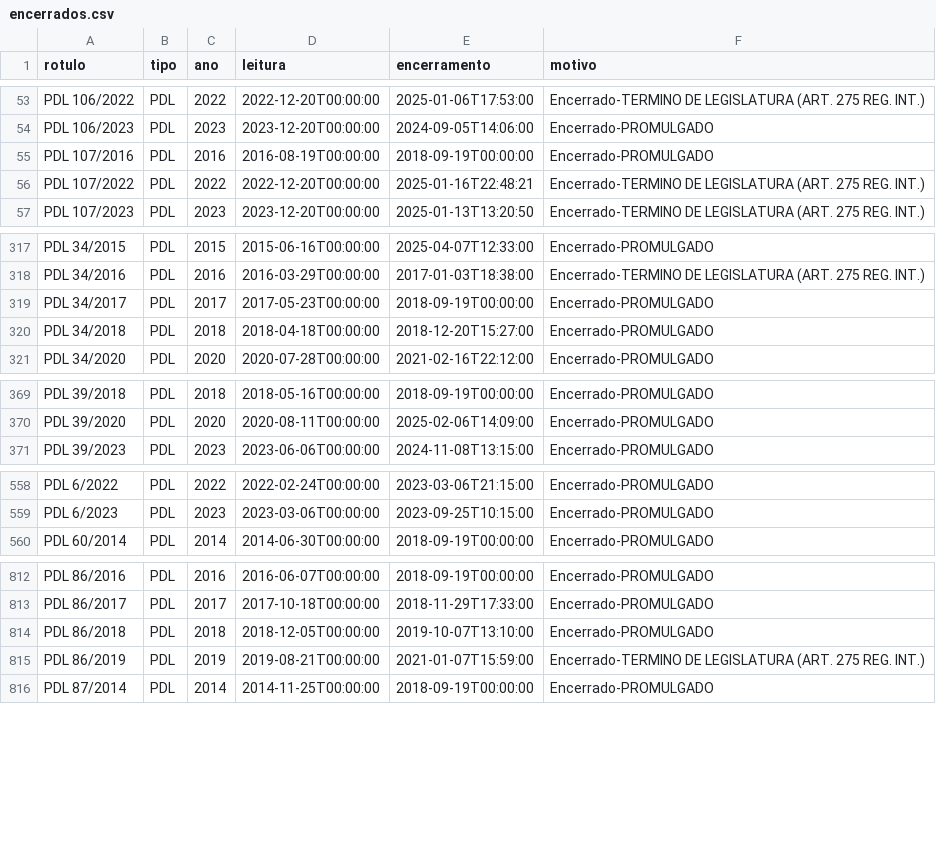
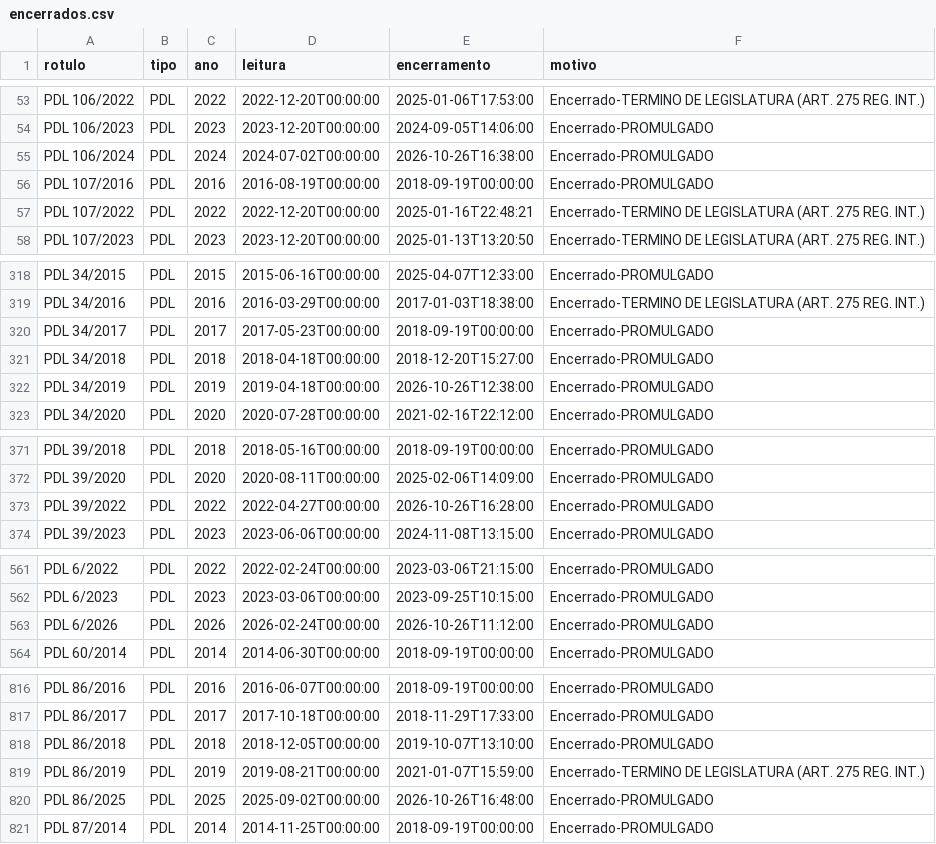
Before and after one commit to prototiposlegisla/comissoes-acervo, a CSV file: dados/encerrados.csv, drawn as a sheet; only a part is shown, gaps mark what is left out; the diff covers the shown part only; the diff names each change by its address in the sheet, - before the commit and + after, or states it on an @@ line.

```diff
--- a/dados/encerrados.csv
+++ b/dados/encerrados.csv
+row 55: PDL 106/2024 | PDL | 2024 | 2024-07-02T00:00:00 | 2026-10-26T16:38:00 | Encerrado-PROMULGADO
+row 322: PDL 34/2019 | PDL | 2019 | 2019-04-18T00:00:00 | 2026-10-26T12:38:00 | Encerrado-PROMULGADO
+row 373: PDL 39/2022 | PDL | 2022 | 2022-04-27T00:00:00 | 2026-10-26T16:28:00 | Encerrado-PROMULGADO
+row 563: PDL 6/2026 | PDL | 2026 | 2026-02-24T00:00:00 | 2026-10-26T11:12:00 | Encerrado-PROMULGADO
+row 820: PDL 86/2025 | PDL | 2025 | 2025-09-02T00:00:00 | 2026-10-26T16:48:00 | Encerrado-PROMULGADO
```
Also changed, not shown: 1 edited cell elsewhere in this file, dados/acervo.csv, dados/coletas.csv, 3 other files.
